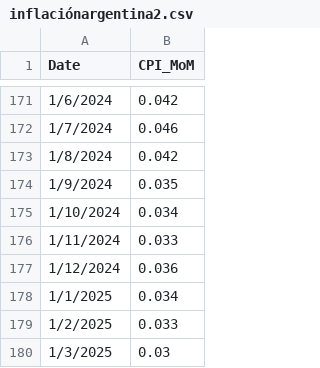
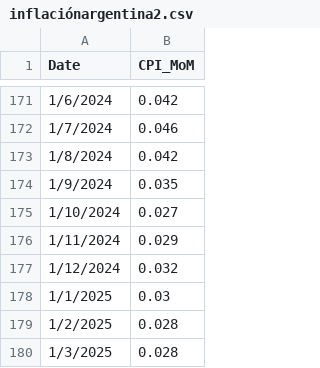
Before and after one commit to mau1878/Inflacion, a CSV file: inflaciónargentina2.csv, drawn as a sheet; only a part is shown, gaps mark what is left out.

Commit message:
Update inflaciónargentina2.csv

```diff
--- a/inflaciónargentina2.csv
+++ b/inflaciónargentina2.csv
@@ -174,7 +174,7 @@ Date,CPI_MoM
 1/9/2024,0.035
-1/10/2024,0.034
-1/11/2024,0.033
-1/12/2024,0.036
-1/1/2025,0.034
-1/2/2025,0.033
-1/3/2025,0.03
+1/10/2024,0.027
+1/11/2024,0.029
+1/12/2024,0.032
+1/1/2025,0.03
+1/2/2025,0.028
+1/3/2025,0.028
```
